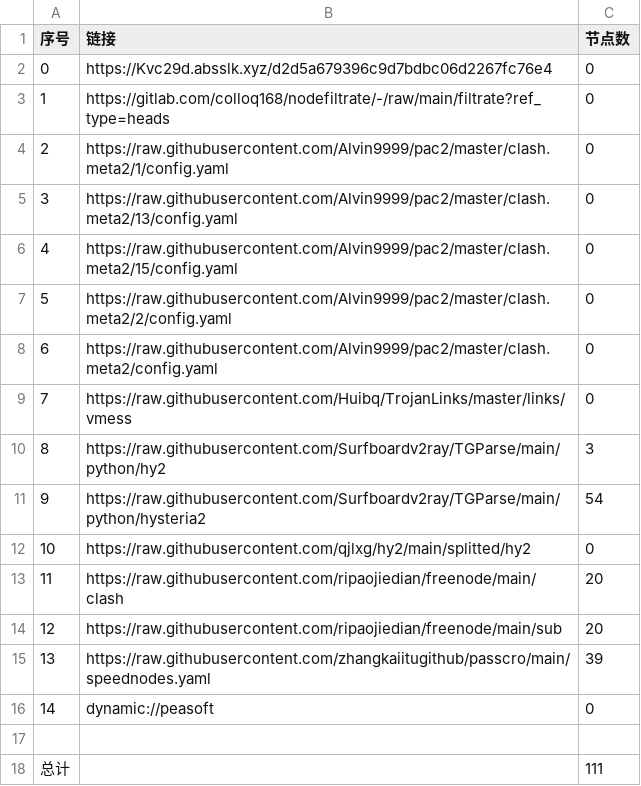
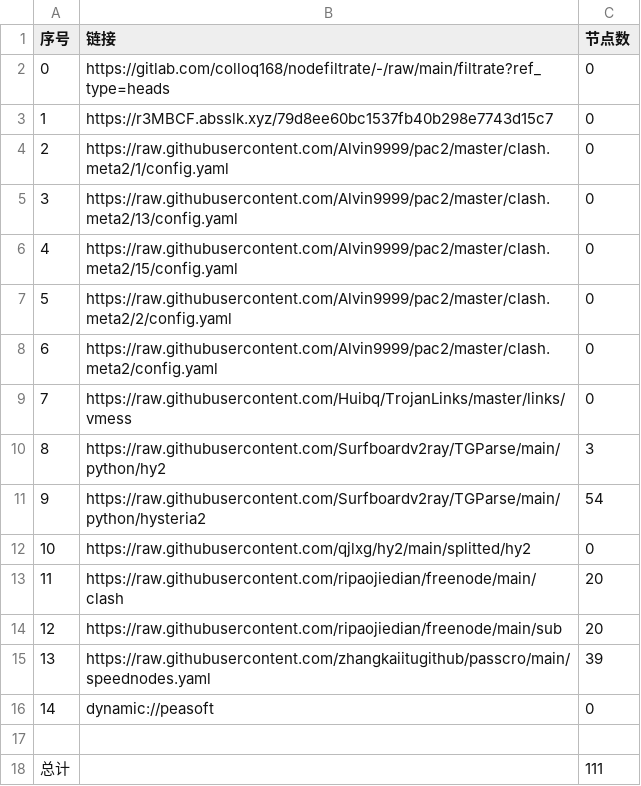
Before and after one commit to flyinghighly/NoMoreWalls, a CSV file: list_result.csv, drawn as a sheet.

```diff
--- a/list_result.csv
+++ b/list_result.csv
@@ -1,4 +1,4 @@
 序号,链接,节点数
-0,https://Kvc29d.absslk.xyz/d2d5a679396c9d7bdbc06d2267fc76e4,0
-1,https://gitlab.com/colloq168/nodefiltrate/-/raw/main/filtrate?ref_type=heads,0
+0,https://gitlab.com/colloq168/nodefiltrate/-/raw/main/filtrate?ref_type=heads,0
+1,https://r3MBCF.absslk.xyz/79d8ee60bc1537fb40b298e7743d15c7,0
 2,https://raw.githubusercontent.com/Alvin9999/pac2/master/clash.meta2/1/config.yaml,0
```
Also changed, not shown: 3 other files.
